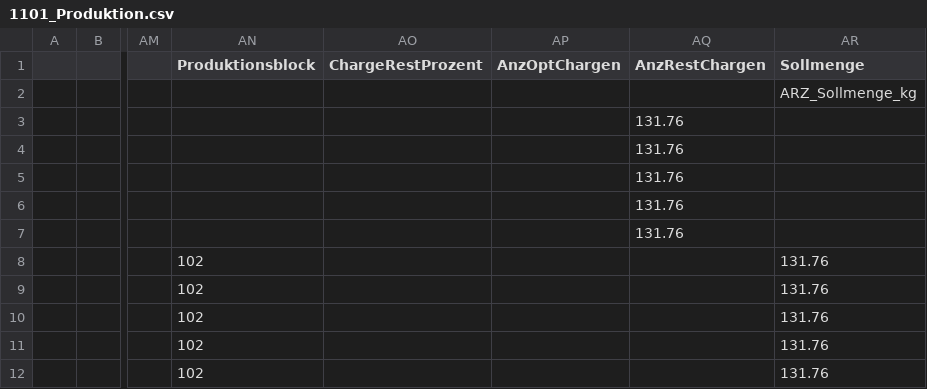
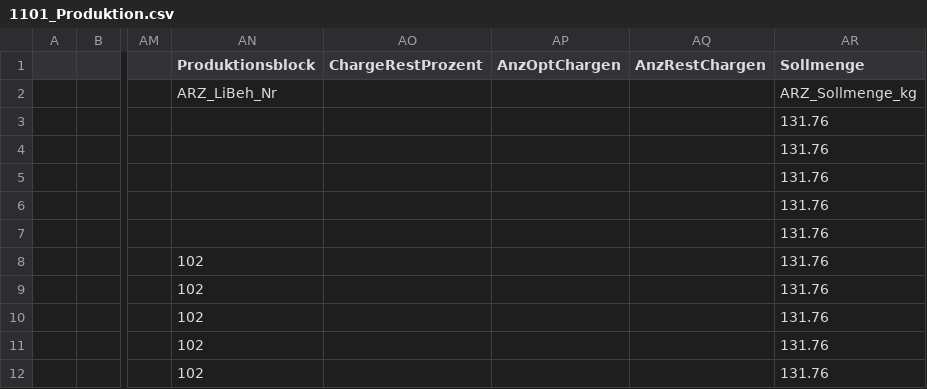
Before and after one commit to JoergWill/SignumWinBack, a CSV file: Perl/1101_Produktion.csv, drawn as a sheet; only a part is shown, gaps mark what is left out; the diff names each change by its address in the sheet, - before the commit and + after, or states it on an @@ line.

Commit message:
ProdInport V3.3 fertiggestellt. Erzeugt Produktionsdaten auch für Artikel-Liniengruppen

```diff
--- a/Perl/1101_Produktion.csv
+++ b/Perl/1101_Produktion.csv
-AN2 (Produktionsblock): (empty)
+AN2 (Produktionsblock): ARZ_LiBeh_Nr
-AQ3:AQ7 (AnzRestChargen): 131.76
+AQ3:AQ7 (AnzRestChargen): (empty)
-AR3:AR7 (Sollmenge): (empty)
+AR3:AR7 (Sollmenge): 131.76
```
Also changed, not shown: 3 other files.
